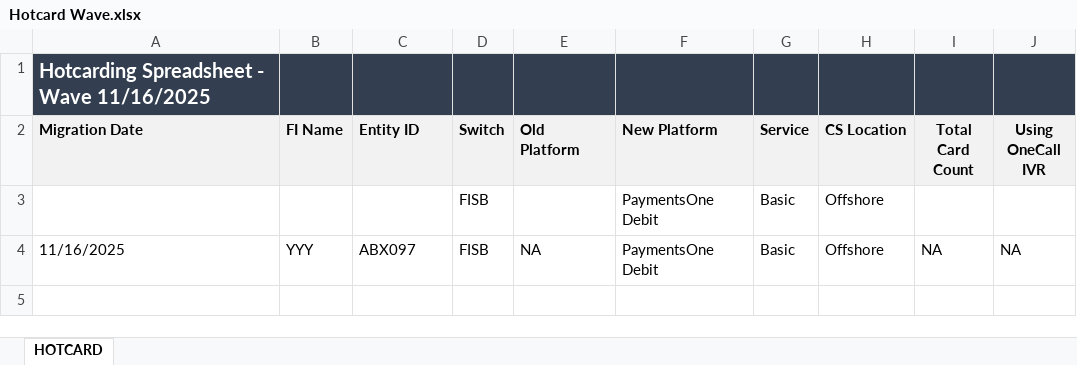
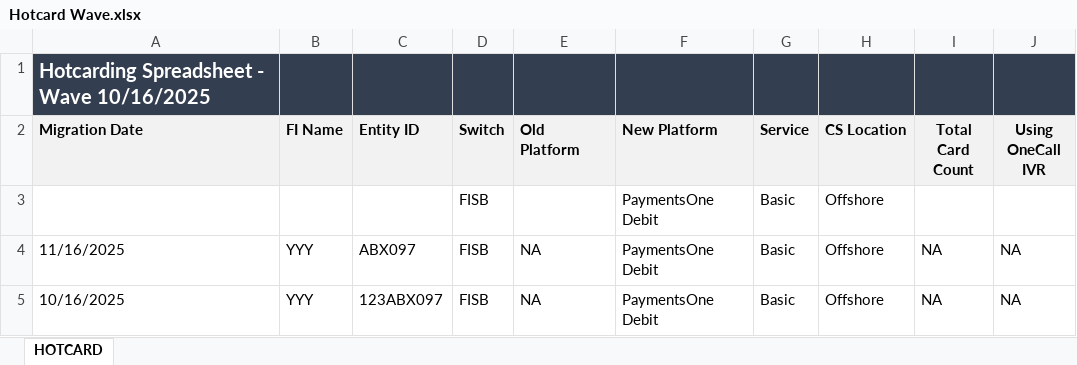
Before and after one commit to Theoder13/aava, an Excel workbook: python/Hotcard Wave.xlsx, sheet HOTCARD, drawn as a sheet; values as stored, in another font and other column widths than the file's, no borders; the diff names each change by its address in the sheet, - before the commit and + after, or states it on an @@ line.

Commit message:
Add/Update hotcard row

```diff
--- a/python/Hotcard Wave.xlsx (sheet HOTCARD)
+++ b/python/Hotcard Wave.xlsx (sheet HOTCARD)
-A1 (Migration Date): Hotcarding Spreadsheet - Wave 11/16/2025
+A1 (Migration Date): Hotcarding Spreadsheet - Wave 10/16/2025
+row 5: 10/16/2025 | YYY | 123ABX097 | FISB | NA | PaymentsOne Debit | Basic | Offshore | NA | NA
```
